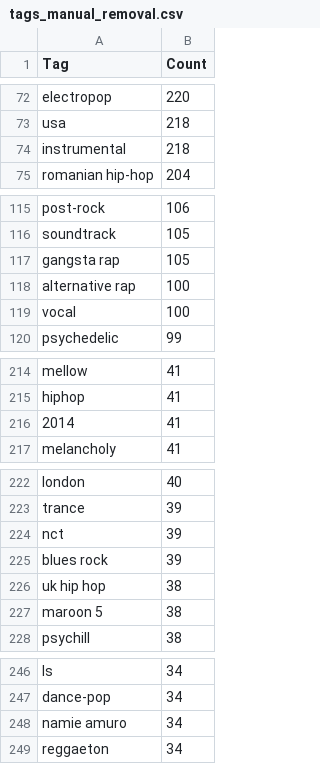
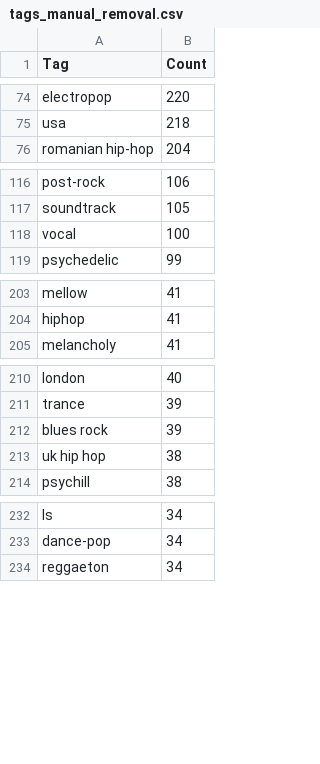
Before and after one commit to Aeolin/tag-me-up-last-fm, a CSV file: tags_manual_removal.csv, drawn as a sheet; only a part is shown, gaps mark what is left out; removed rows and columns are numbered as before the commit, all else as after; the diff covers the shown part only; the diff names each change by its address in the sheet, - before the commit and + after, or states it on an @@ line.

```diff
--- a/tags_manual_removal.csv
+++ b/tags_manual_removal.csv
-row 74: instrumental | 218
-row 117: gangsta rap | 105
-row 118: alternative rap | 100
-row 216: 2014 | 41
-row 224: nct | 39
-row 227: maroon 5 | 38
-row 248: namie amuro | 34
```
Also changed, not shown: 57 added rows and 12 removed rows elsewhere in this file, 10 other files.
